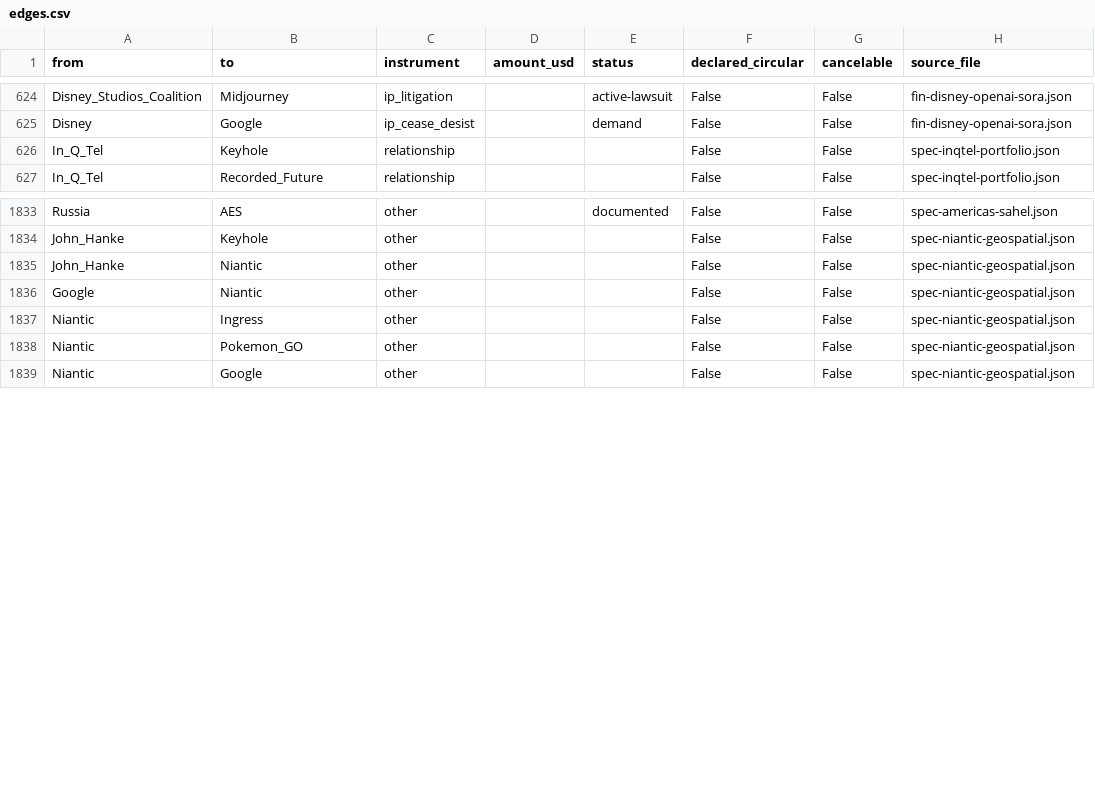
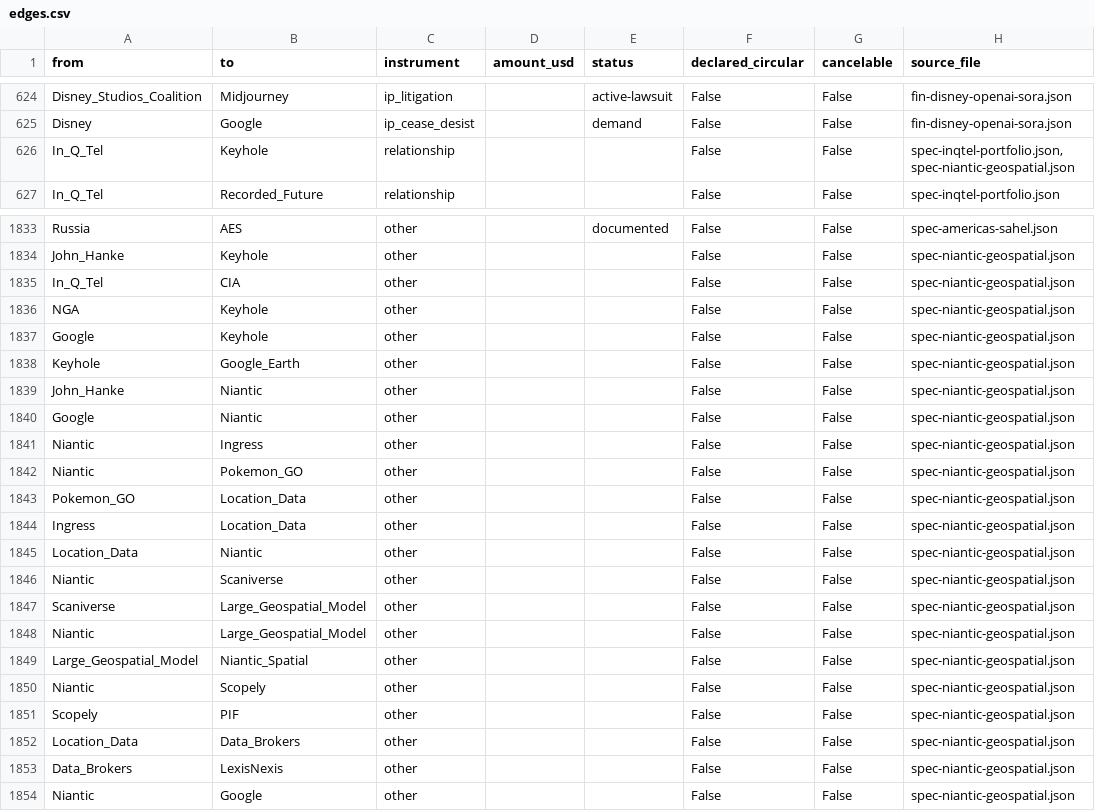
Before and after one commit to pq-cybarg/bubble-map, a CSV file: data/edges.csv, drawn as a sheet; only a part is shown, gaps mark what is left out.

Commit message:
#217 Niantic deep-dive: Keyhole->In-Q-Tel/NGA/CIA->Google lineage + location-harvest->geospatial-AI + Scopely/PIF ownership
- deepened spec-niantic-geospatial (4 nodes/6 edges -> 12 nodes/22 edges)
- lineage: Keyhole (In-Q-Tel 2003 + NGA seed) -> Google (2004) -> Google Earth; Hanke -> Niantic (Google spinout 2015)
- crowdsourcing engine: Ingress/Pokemon GO -> Location_Data -> Niantic VPS map; Scaniverse 3D scans
- spatial AI: Large Geospatial Model (Nov 2024, ~10M scans) -> Niantic Spatial (2025)
- ownership: games -> Scopely (~$3.5B, 2025) -> Savvy/Saudi PIF (governance/access risk, graded)
- Location_Data -> Data_Brokers -> LexisNexis (systemic ecosystem, not a Niantic sale)
- CRITICAL caveat preserved: IQT/NGA funded KEYHOLE not Niantic; no claim any agency accesses Niantic data today
- UNMASKING nodes/edges -> 1577/2390 (files still 216)
- gate: all 22 edges structural; core 12/11; audit 0; edge-conflicts 0

```diff
--- a/data/edges.csv
+++ b/data/edges.csv
@@ -625,3 +625,3 @@ Disney_Studios_Coalition,Midjourney,ip_litigation,,active-lawsuit,False,False,fi
 Disney,Google,ip_cease_desist,,demand,False,False,fin-disney-openai-sora.json
-In_Q_Tel,Keyhole,relationship,,,False,False,spec-inqtel-portfolio.json
+In_Q_Tel,Keyhole,relationship,,,False,False,"spec-inqtel-portfolio.json,spec-niantic-geospatial.json"
 In_Q_Tel,Recorded_Future,relationship,,,False,False,spec-inqtel-portfolio.json
@@ -1834,2 +1834,6 @@ Russia,AES,other,,documented,False,False,spec-americas-sahel.json
 John_Hanke,Keyhole,other,,,False,False,spec-niantic-geospatial.json
+In_Q_Tel,CIA,other,,,False,False,spec-niantic-geospatial.json
+NGA,Keyhole,other,,,False,False,spec-niantic-geospatial.json
+Google,Keyhole,other,,,False,False,spec-niantic-geospatial.json
+Keyhole,Google_Earth,other,,,False,False,spec-niantic-geospatial.json
 John_Hanke,Niantic,other,,,False,False,spec-niantic-geospatial.json
@@ -1838,2 +1842,13 @@ Niantic,Ingress,other,,,False,False,spec-niantic-geospatial.json
 Niantic,Pokemon_GO,other,,,False,False,spec-niantic-geospatial.json
+Pokemon_GO,Location_Data,other,,,False,False,spec-niantic-geospatial.json
+Ingress,Location_Data,other,,,False,False,spec-niantic-geospatial.json
+Location_Data,Niantic,other,,,False,False,spec-niantic-geospatial.json
+Niantic,Scaniverse,other,,,False,False,spec-niantic-geospatial.json
+Scaniverse,Large_Geospatial_Model,other,,,False,False,spec-niantic-geospatial.json
+Niantic,Large_Geospatial_Model,other,,,False,False,spec-niantic-geospatial.json
+Large_Geospatial_Model,Niantic_Spatial,other,,,False,False,spec-niantic-geospatial.json
+Niantic,Scopely,other,,,False,False,spec-niantic-geospatial.json
+Scopely,PIF,other,,,False,False,spec-niantic-geospatial.json
+Location_Data,Data_Brokers,other,,,False,False,spec-niantic-geospatial.json
+Data_Brokers,LexisNexis,other,,,False,False,spec-niantic-geospatial.json
 Niantic,Google,other,,,False,False,spec-niantic-geospatial.json
```
Also changed, not shown: data/entities.csv, 14 other files.
